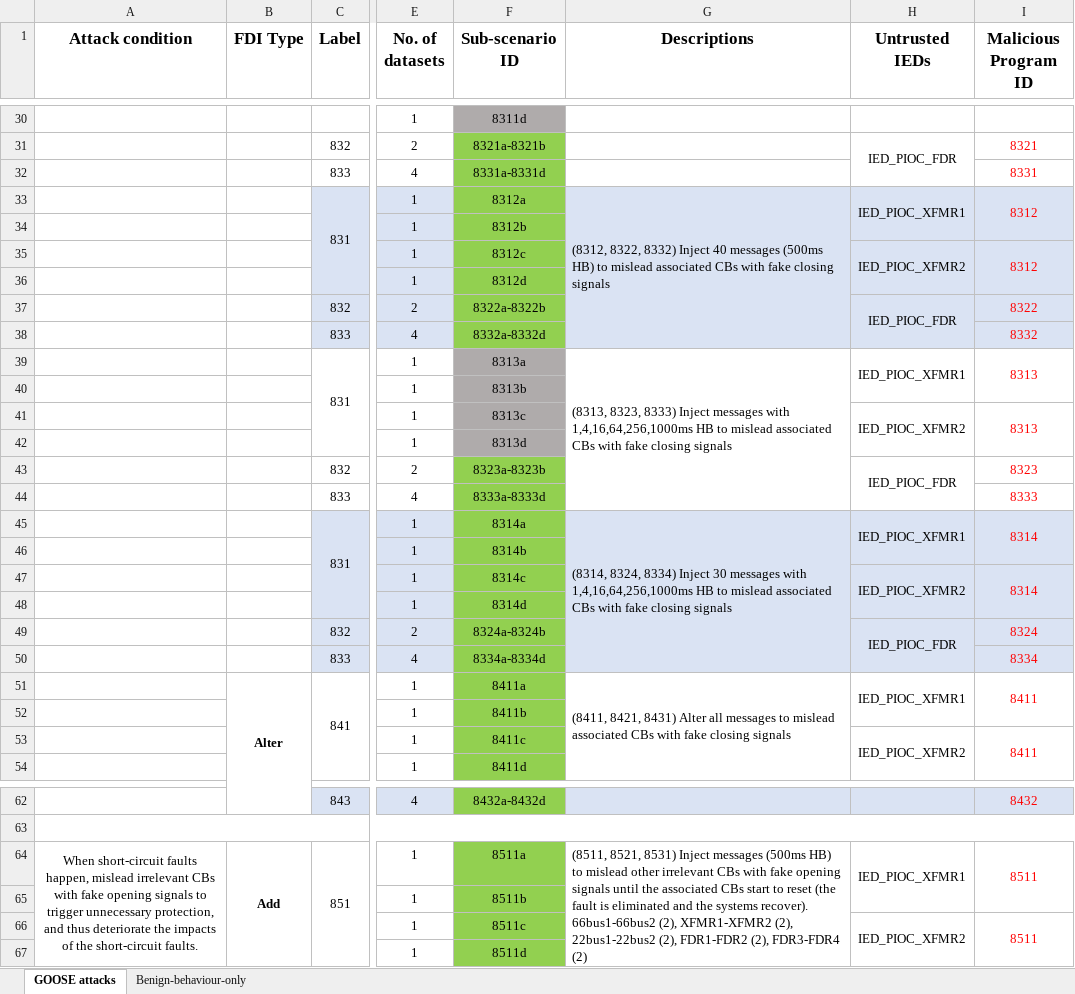
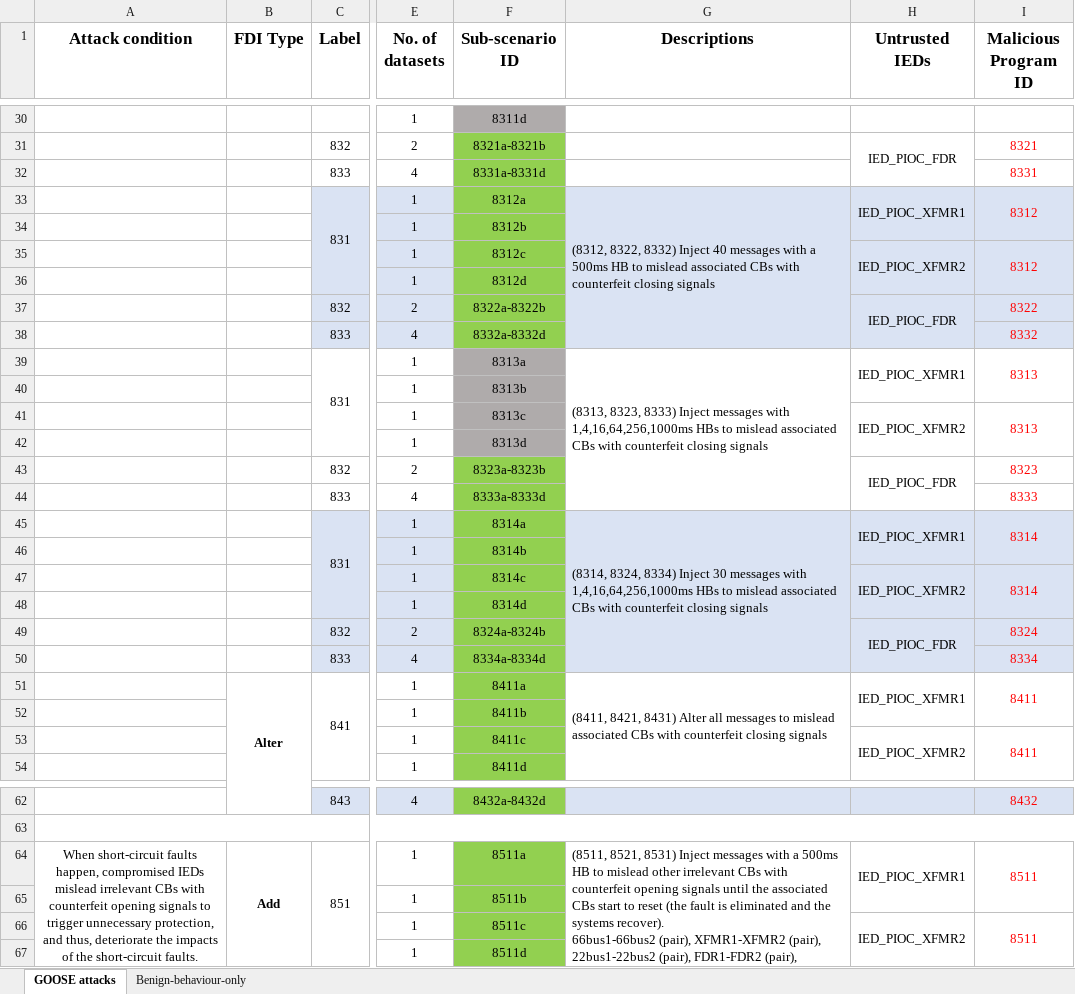
Before and after one commit to CSCRC-SCREED/QUT-ZSS-2023-GOOSE, an Excel workbook: Datasets/List of Scenarios.xlsx, sheet GOOSE attacks, drawn as a sheet; only a part is shown, gaps mark what is left out; values as stored, in another font and other column widths than the file's, no borders; ↵ is a line break in a cell; the diff covers the shown part only; the diff names each change by its address in the sheet, - before the commit and + after, or states it on an @@ line.

```diff
--- a/Datasets/List of Scenarios.xlsx (sheet GOOSE attacks)
+++ b/Datasets/List of Scenarios.xlsx (sheet GOOSE attacks)
-G33 (Descriptions): …40 messages (500ms HB) to mislead associated CBs with fake closing signals
+G33 (Descriptions): …40 messages with a 500ms HB to mislead associated CBs with counterfeit closing signals
-G39 (Descriptions): …with 1,4,16,64,256,1000ms HB to mislead associated CBs with fake closing signals
+G39 (Descriptions): …with 1,4,16,64,256,1000ms HBs to mislead associated CBs with counterfeit closing signals
-G45 (Descriptions): …with 1,4,16,64,256,1000ms HB to mislead associated CBs with fake closing signals
+G45 (Descriptions): …with 1,4,16,64,256,1000ms HBs to mislead associated CBs with counterfeit closing signals
-G51 (Descriptions): …CBs with fake closing signals
+G51 (Descriptions): …CBs with counterfeit closing signals
-A64 (Attack condition): …faults happen, mislead irrelevant CBs with fake opening signals to trigger unnecessary protection, and thus deteriorate the…
+A64 (Attack condition): …faults happen, compromised IEDs mislead irrelevant CBs with counterfeit opening signals to trigger unnecessary protection, and thus, deteriorate the…
-G64 (Descriptions): …Inject messages (500ms HB) to mislead other irrelevant CBs with fake opening signals until the associated CBs start to reset (the fault is eliminated and the systems recover). ↵ 66bus1-66bus2 (2), XFMR1-XFMR2 (2), 22bus1-22bus2 (2), FDR1-FDR2 (2), FDR3-FDR4 (2)
+G64 (Descriptions): …Inject messages with a 500ms HB to mislead other irrelevant CBs with counterfeit opening signals until the associated CBs start to reset (the fault is eliminated and the systems recover). ↵ 66bus1-66bus2 (pair), XFMR1-XFMR2 (pair), ↵ 22bus1-22bus2 (pair), FDR1-FDR2 (pair), FDR3-FDR4 (pair)
```
Also changed, not shown: 15 edited cells elsewhere in this sheet, 1 other file.
